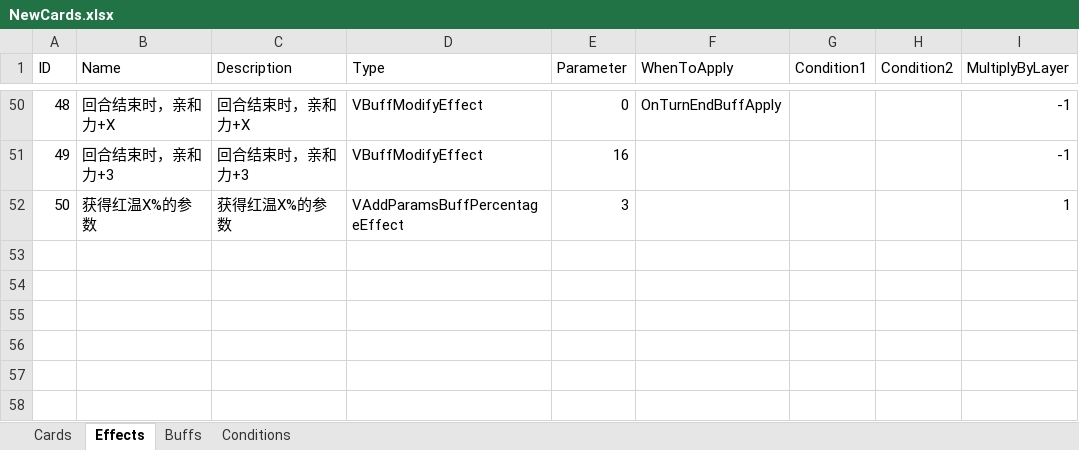
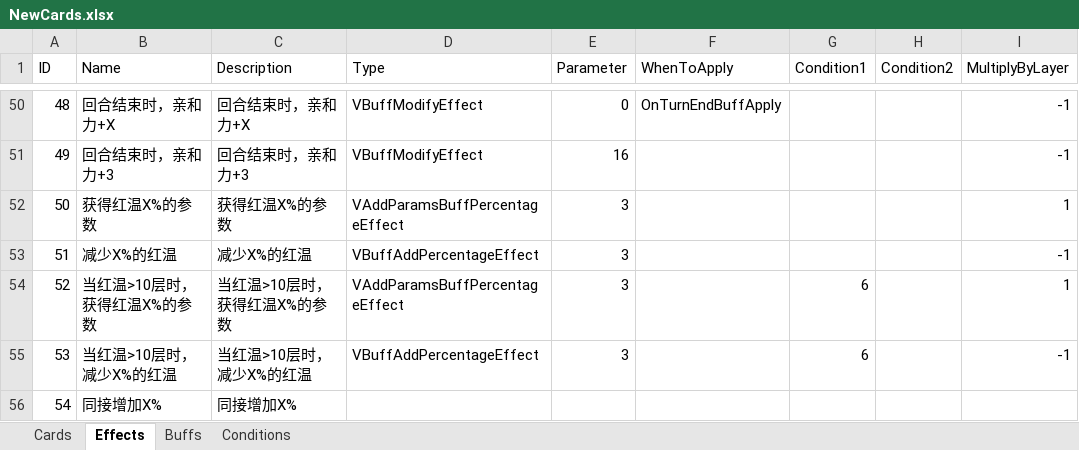
Before and after one commit to MHProtein/VTuberSim, an Excel workbook: Assets/Resources/Configurations/NewCards.xlsx, sheet Effects, drawn as a sheet; only a part is shown, gaps mark what is left out; values as stored, in another font and other column widths than the file's, no borders; the diff names each change by its address in the sheet, - before the commit and + after, or states it on an @@ line.

```diff
--- a/Assets/Resources/Configurations/NewCards.xlsx (sheet Effects)
+++ b/Assets/Resources/Configurations/NewCards.xlsx (sheet Effects)
+row 53: 51 | 减少X%的红温 | 减少X%的红温 | VBuffAddPercentageEffect | 3 |  |  |  | -1
+row 54: 52 | 当红温>10层时，获得红温X%的参数 | 当红温>10层时，获得红温X%的参数 | VAddParamsBuffPercentageEffect | 3 |  | 6 |  | 1
+row 55: 53 | 当红温>10层时，减少X%的红温 | 当红温>10层时，减少X%的红温 | VBuffAddPercentageEffect | 3 |  | 6 |  | -1
+row 56: 54 | 同接增加X% | 同接增加X%
```
Also changed, not shown: sheet Cards, sheet Conditions.
